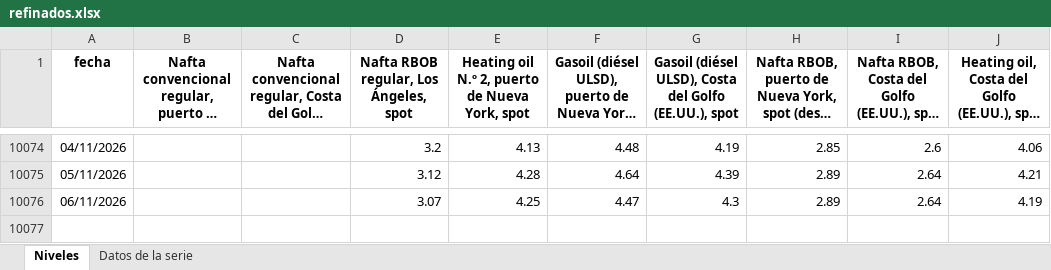
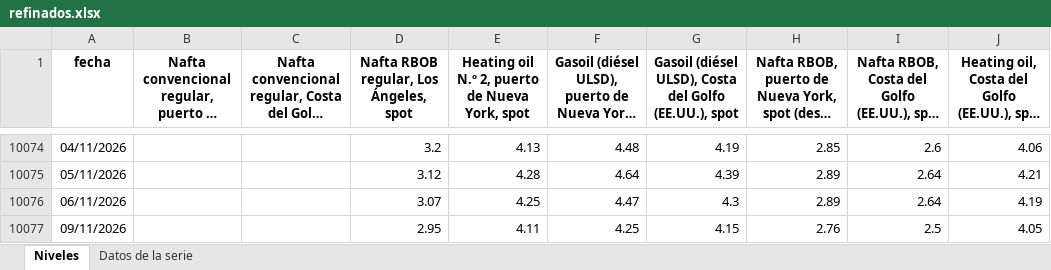
Before and after one commit to rodrigotperelsztein-source/monitor-series, an Excel workbook: data/excel/refinados.xlsx, sheet Niveles, drawn as a sheet; only a part is shown, gaps mark what is left out; long unchanged cells end in …; values as stored, in another font and other column widths than the file's, no borders; the diff names each change by its address in the sheet, - before the commit and + after, or states it on an @@ line.

```diff
--- a/data/excel/refinados.xlsx (sheet Niveles)
+++ b/data/excel/refinados.xlsx (sheet Niveles)
+row 10077: 09/11/2026 |  |  | 2.95 | 4.11 | 4.25 | 4.15 | 2.76 | 2.5 | 4.05
```
Also changed, not shown: sheet Datos de la serie, data/excel/petroleo.xlsx, data/excel/petroleo_mensual.xlsx, 21 other files.
